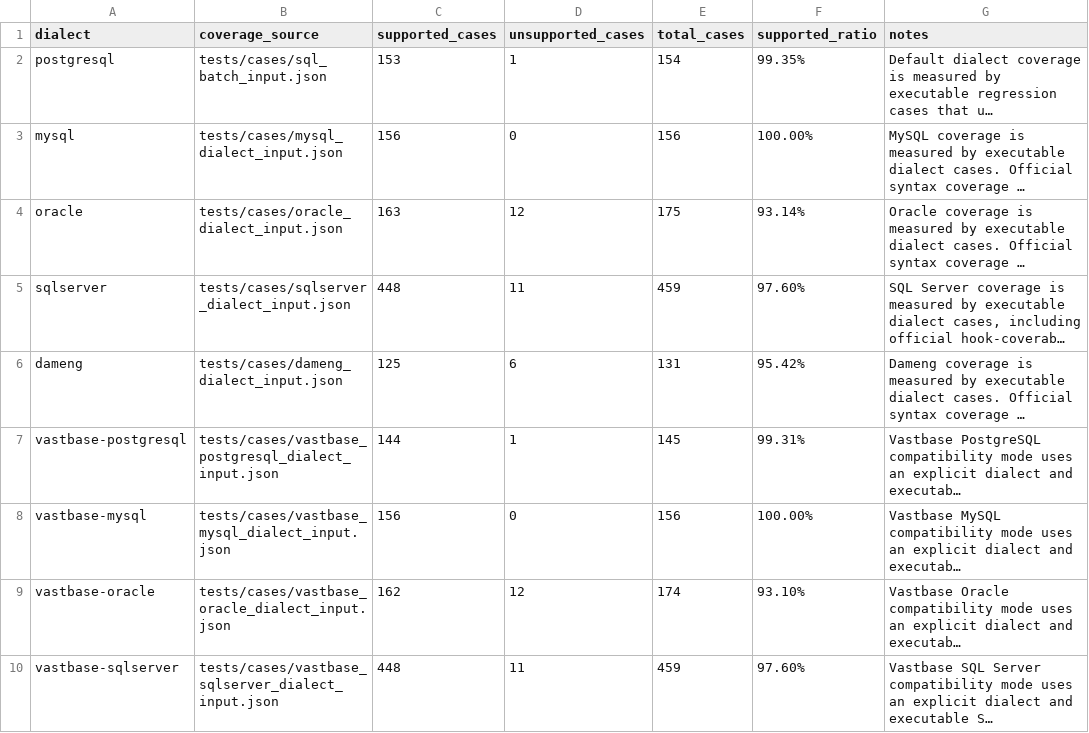
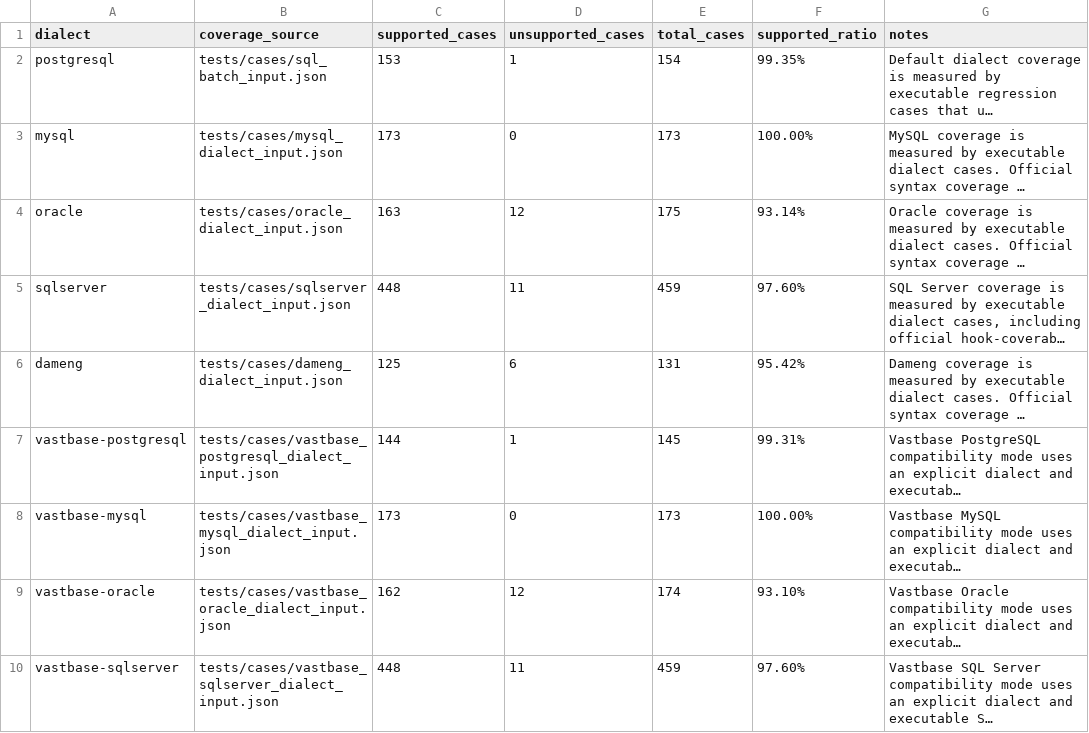
Before and after one commit to gnohub/sqlparser, a CSV file: doc/dialect_coverage.csv, drawn as a sheet; long unchanged cells end in …; the diff names each change by its address in the sheet, - before the commit and + after, or states it on an @@ line.

```diff
--- a/doc/dialect_coverage.csv
+++ b/doc/dialect_coverage.csv
-C3 (supported_cases): 156
+C3 (supported_cases): 173
-E3 (total_cases): 156
+E3 (total_cases): 173
-C8 (supported_cases): 156
+C8 (supported_cases): 173
-E8 (total_cases): 156
+E8 (total_cases): 173
```
Also changed, not shown: doc/vastbase_official_syntax_coverage.csv, 19 other files.
